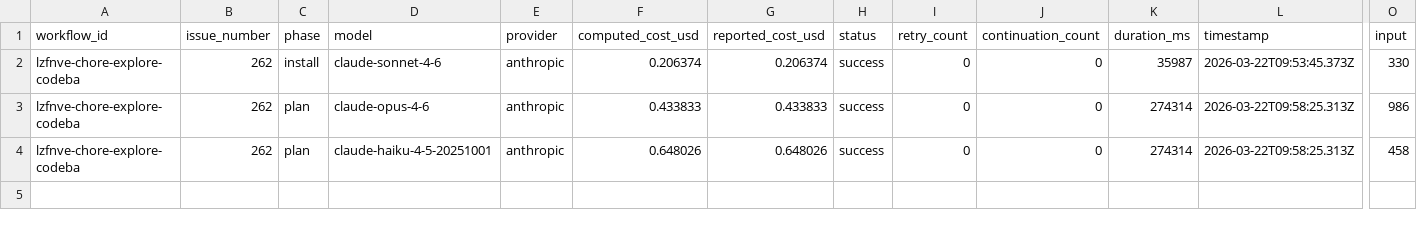
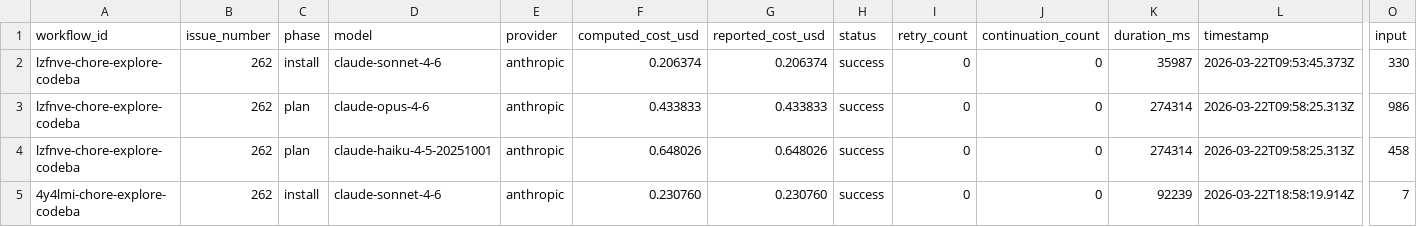
Before and after one commit to paysdoc/AI_Dev_Workflow, a CSV file: projects/AI_Dev_Workflow/262-chore-explore-codebase-for-architectural-improveme.csv, drawn as a sheet; only a part is shown, gaps mark what is left out; rows hold the shown columns only; the diff names each change by its address in the sheet, - before the commit and + after, or states it on an @@ line.

```diff
--- a/projects/AI_Dev_Workflow/262-chore-explore-codebase-for-architectural-improveme.csv
+++ b/projects/AI_Dev_Workflow/262-chore-explore-codebase-for-architectural-improveme.csv
+row 5: 4y4lmi-chore-explore-codeba | 262 | install | claude-sonnet-4-6 | anthropic | 0.230760 | 0.230760 | success | 0 | 0 | 92239 | 2026-03-22T18:58:19.914Z | 7
```
Also changed, not shown: projects/AI_Dev_Workflow/total-cost.csv.
